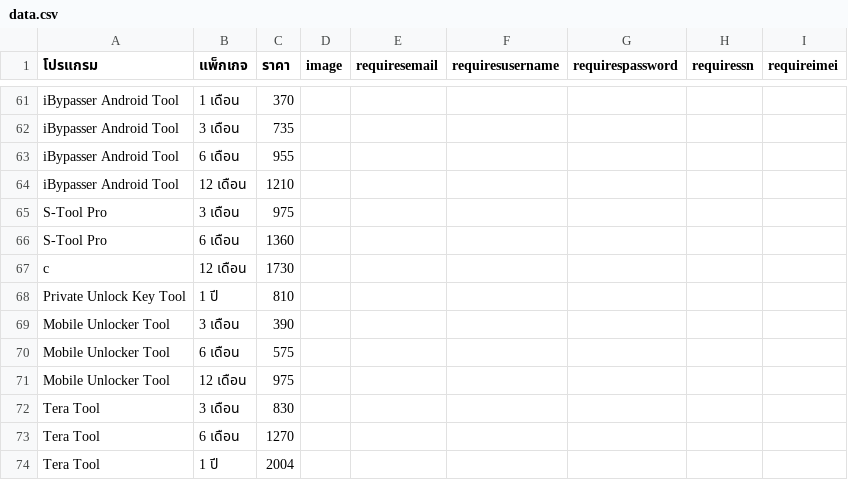
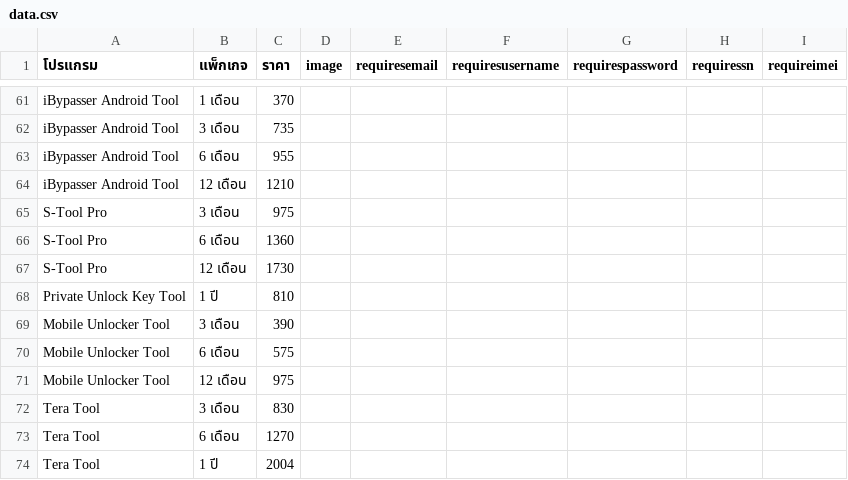
Before and after one commit to sathapon-son/web_EliteUnlock, a CSV file: data.csv, drawn as a sheet; only a part is shown, gaps mark what is left out.

Commit message:
Update data.csv

```diff
--- a/data.csv
+++ b/data.csv
@@ -66,3 +66,3 @@ S-Tool Pro,3 เดือน,975,,,,,,
 S-Tool Pro,6 เดือน,1360,,,,,,
-c,12 เดือน,1730,,,,,,
+S-Tool Pro,12 เดือน,1730,,,,,,
 Private Unlock Key Tool,1 ปี,810,,,,,,
```
